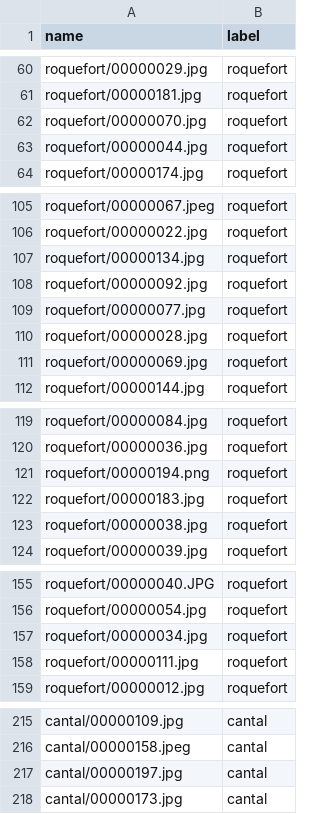
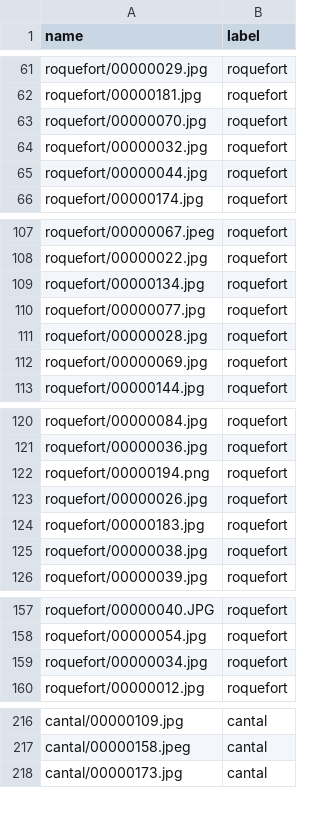
Before and after one commit to de-souza/cheese-classifier, a CSV file: data/cleaned.csv, drawn as a sheet; only a part is shown, gaps mark what is left out; removed rows and columns are numbered as before the commit, all else as after; the diff covers the shown part only; the diff names each change by its address in the sheet, - before the commit and + after, or states it on an @@ line.

```diff
--- a/data/cleaned.csv
+++ b/data/cleaned.csv
+row 64: roquefort/00000032.jpg | roquefort
-row 108: roquefort/00000092.jpg | roquefort
+row 123: roquefort/00000026.jpg | roquefort
-row 158: roquefort/00000111.jpg | roquefort
-row 217: cantal/00000197.jpg | cantal
```
Also changed, not shown: 16 added rows and 12 removed rows elsewhere in this file.
